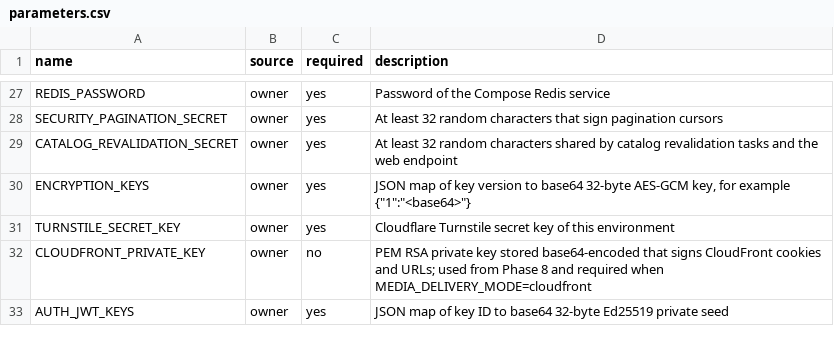
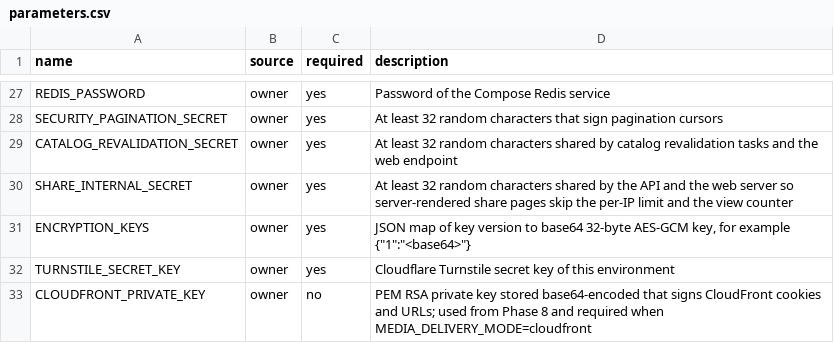
Before and after one commit to The-GenAI-Labs/motionile, a CSV file: deploy/parameters.csv, drawn as a sheet; only a part is shown, gaps mark what is left out; the shorter side is filled out with more unchanged rows; the diff names each change by its address in the sheet, - before the commit and + after, or states it on an @@ line.

```diff
--- a/deploy/parameters.csv
+++ b/deploy/parameters.csv
+row 30: SHARE_INTERNAL_SECRET | owner | yes | At least 32 random characters shared by the API and the web server so server-rendered share pages skip the per-IP limit and the view counter
```
Also changed, not shown: 14 other files.
